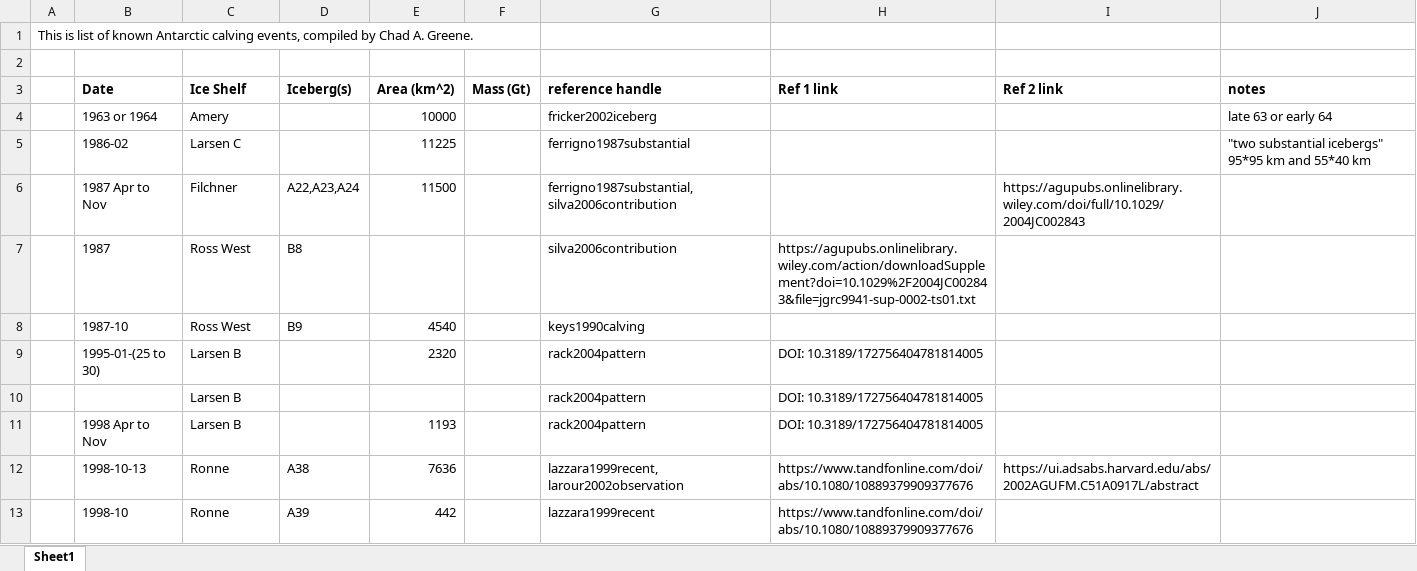
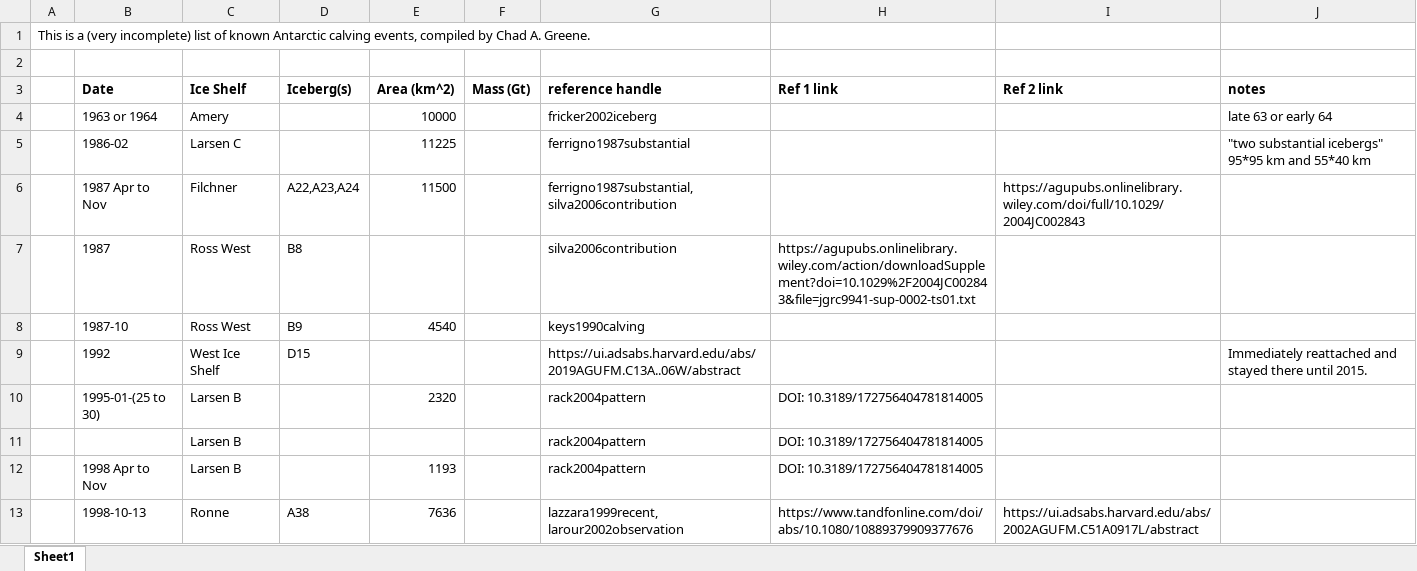
Before and after one commit to chadagreene/ice-shelf-geometry, an Excel workbook: notes/calving_event_list.xlsx, sheet Sheet1, drawn as a sheet; only a part is shown; the shorter side is filled out with more unchanged rows; values as stored, in another font and other column widths than the file's, no borders; the diff names each change by its address in the sheet, - before the commit and + after, or states it on an @@ line.

```diff
--- a/notes/calving_event_list.xlsx (sheet Sheet1)
+++ b/notes/calving_event_list.xlsx (sheet Sheet1)
-A1: This is list of…
+A1: This is a (very incomplete) list of…
+row 9:  | 1992 | West Ice Shelf | D15 |  |  | https://ui.adsabs.harvard.edu/abs/2019AGUFM.C13A..06W/abstract |  |  | Immediately reattached and stayed there until 2015.
```
Also changed, not shown: 1 other file.
